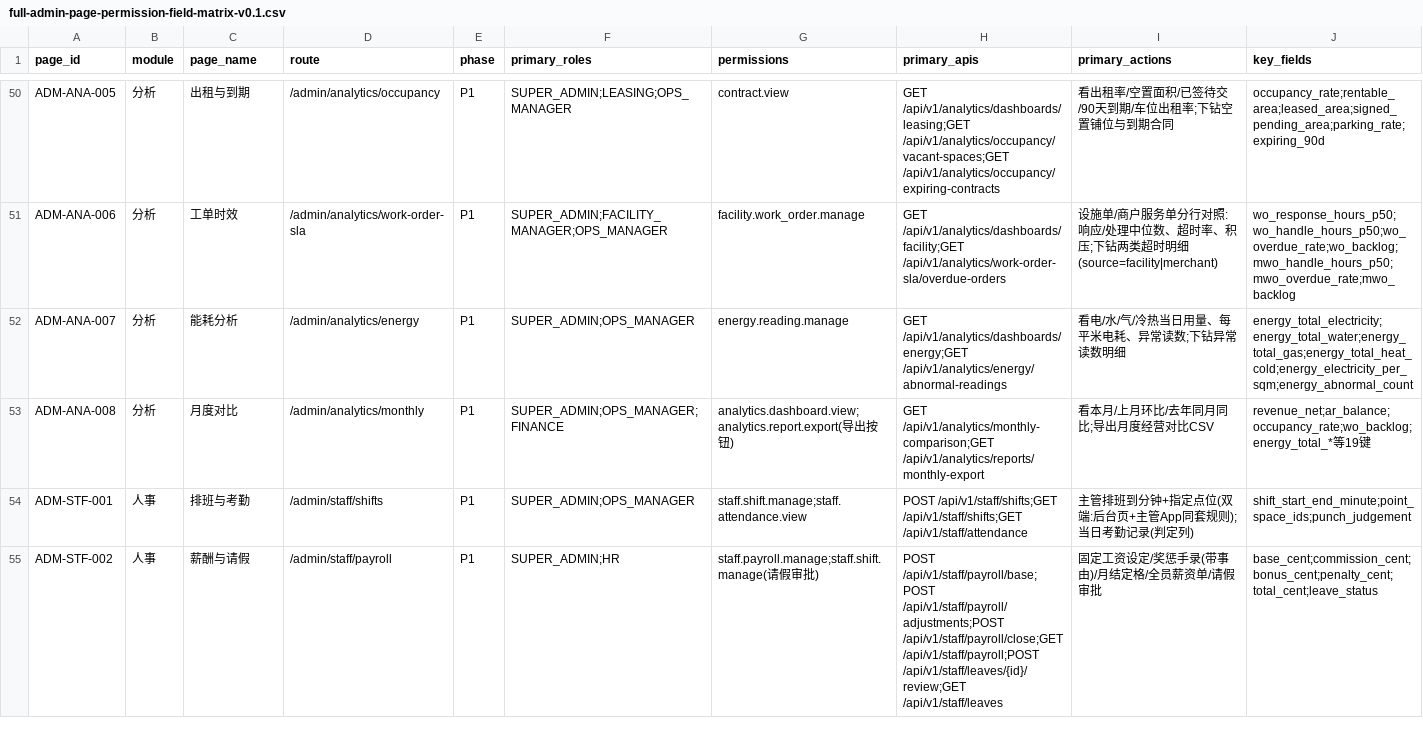
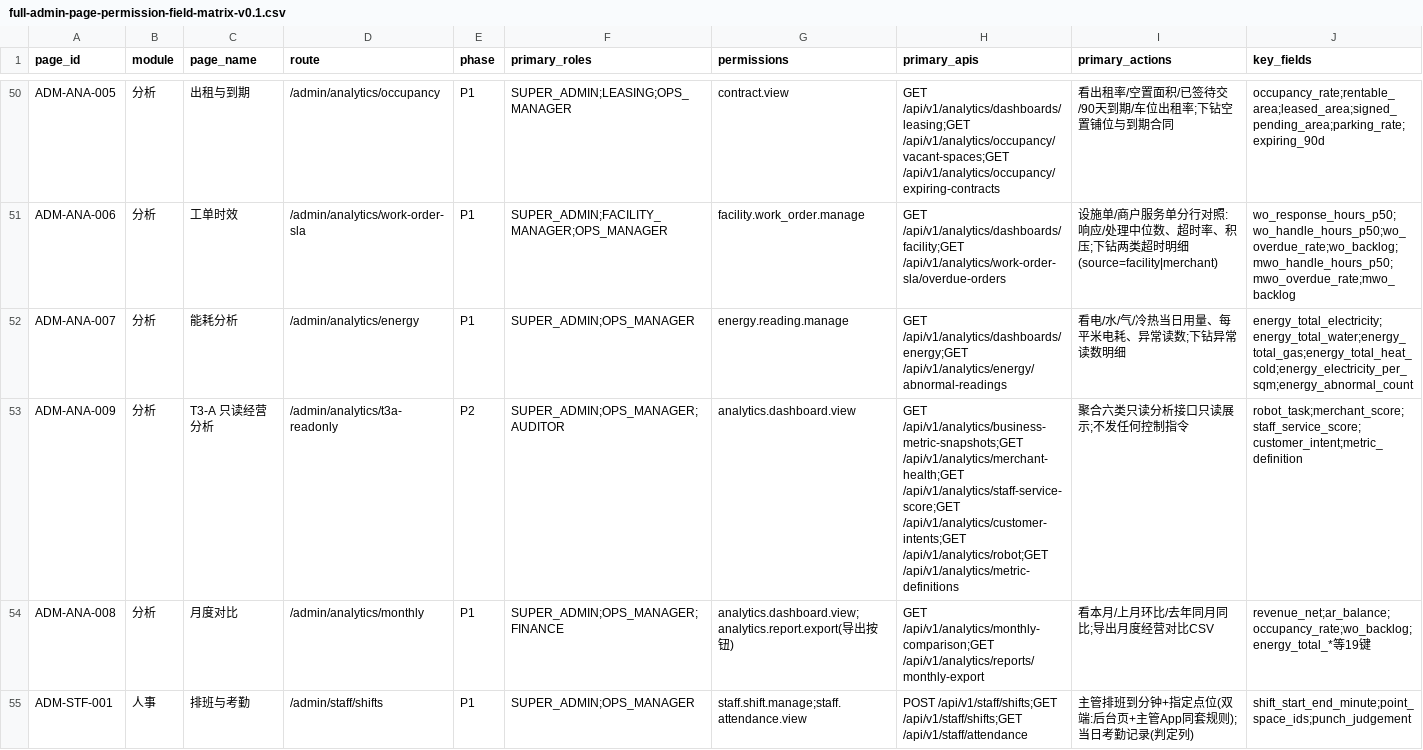
Before and after one commit to jxh1979/mall, a CSV file: docs/full-admin-page-permission-field-matrix-v0.1.csv, drawn as a sheet; only a part is shown, gaps mark what is left out; the shorter side is filled out with more unchanged rows; rows hold the shown columns only; the diff names each change by its address in the sheet, - before the commit and + after, or states it on an @@ line.

```diff
--- a/docs/full-admin-page-permission-field-matrix-v0.1.csv
+++ b/docs/full-admin-page-permission-field-matrix-v0.1.csv
+row 53: ADM-ANA-009 | 分析 | T3-A 只读经营分析 | /admin/analytics/t3a-readonly | P2 | SUPER_ADMIN;OPS_MANAGER;AUDITOR | analytics.dashboard.view | GET /api/v1/analytics/business-metric-snapshots;GET /api/v1/analytics/merchant-health;GET /api/v1/analytics/staff-service-score;GET /api/v1/analytics/customer-intents;GET /api/v1/analytics/robot;GET /api/v1/analytics/metric-definitions | 聚合六类只读分析接口只读展示;不发任何控制指令 | robot_task;merchant_score;staff_service_score;customer_intent;metric_definition
```
Also changed, not shown: 9 other files.
